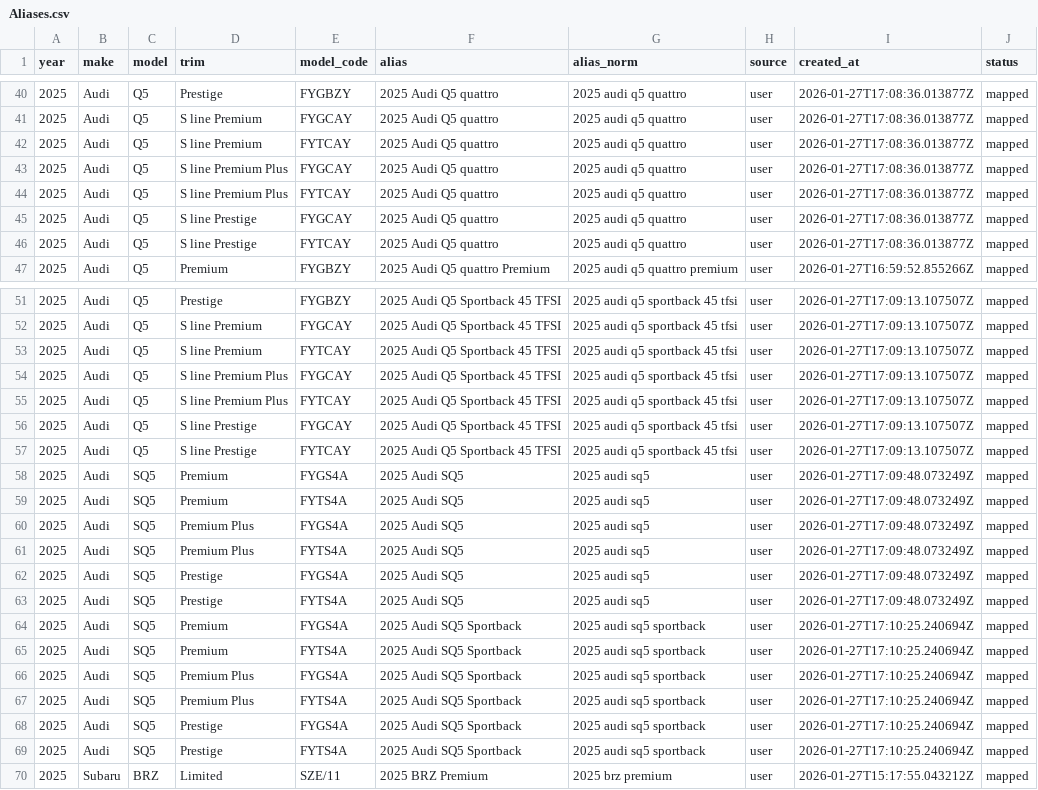
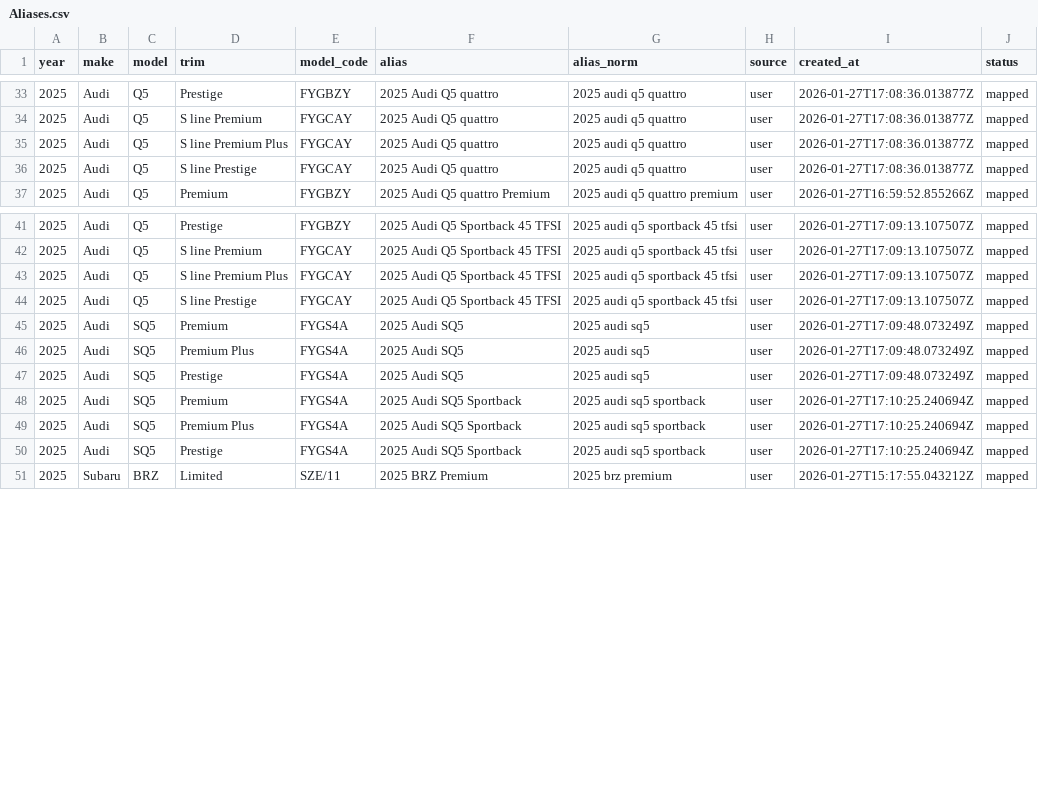
Before and after one commit to klb-text/map, a CSV file: Aliases.csv, drawn as a sheet; only a part is shown, gaps mark what is left out; the diff covers the shown part only.

Commit message:
chore(mappings): upsert 1 row(s) via AFF UI - 1769535357.180636

```diff
--- a/Aliases.csv
+++ b/Aliases.csv
@@ -41,7 +34,4 @@ year,make,model,trim,model_code,alias,alias_norm,source,created_at,status
 2025,Audi,Q5,S line Premium,FYGCAY,2025 Audi Q5 quattro,2025 audi q5 quattro,user,2026-01-27T17:08:36.013877Z,mapped
-2025,Audi,Q5,S line Premium,FYTCAY,2025 Audi Q5 quattro,2025 audi q5 quattro,user,2026-01-27T17:08:36.013877Z,mapped
 2025,Audi,Q5,S line Premium Plus,FYGCAY,2025 Audi Q5 quattro,2025 audi q5 quattro,user,2026-01-27T17:08:36.013877Z,mapped
-2025,Audi,Q5,S line Premium Plus,FYTCAY,2025 Audi Q5 quattro,2025 audi q5 quattro,user,2026-01-27T17:08:36.013877Z,mapped
 2025,Audi,Q5,S line Prestige,FYGCAY,2025 Audi Q5 quattro,2025 audi q5 quattro,user,2026-01-27T17:08:36.013877Z,mapped
-2025,Audi,Q5,S line Prestige,FYTCAY,2025 Audi Q5 quattro,2025 audi q5 quattro,user,2026-01-27T17:08:36.013877Z,mapped
 2025,Audi,Q5,Premium,FYGBZY,2025 Audi Q5 quattro Premium,2025 audi q5 quattro premium,user,2026-01-27T16:59:52.855266Z,mapped
@@ -52,19 +42,10 @@ year,make,model,trim,model_code,alias,alias_norm,source,created_at,status
 2025,Audi,Q5,S line Premium,FYGCAY,2025 Audi Q5 Sportback 45 TFSI,2025 audi q5 sportback 45 tfsi,user,2026-01-27T17:09:13.107507Z,mapped
-2025,Audi,Q5,S line Premium,FYTCAY,2025 Audi Q5 Sportback 45 TFSI,2025 audi q5 sportback 45 tfsi,user,2026-01-27T17:09:13.107507Z,mapped
 2025,Audi,Q5,S line Premium Plus,FYGCAY,2025 Audi Q5 Sportback 45 TFSI,2025 audi q5 sportback 45 tfsi,user,2026-01-27T17:09:13.107507Z,mapped
-2025,Audi,Q5,S line Premium Plus,FYTCAY,2025 Audi Q5 Sportback 45 TFSI,2025 audi q5 sportback 45 tfsi,user,2026-01-27T17:09:13.107507Z,mapped
 2025,Audi,Q5,S line Prestige,FYGCAY,2025 Audi Q5 Sportback 45 TFSI,2025 audi q5 sportback 45 tfsi,user,2026-01-27T17:09:13.107507Z,mapped
-2025,Audi,Q5,S line Prestige,FYTCAY,2025 Audi Q5 Sportback 45 TFSI,2025 audi q5 sportback 45 tfsi,user,2026-01-27T17:09:13.107507Z,mapped
 2025,Audi,SQ5,Premium,FYGS4A,2025 Audi SQ5,2025 audi sq5,user,2026-01-27T17:09:48.073249Z,mapped
-2025,Audi,SQ5,Premium,FYTS4A,2025 Audi SQ5,2025 audi sq5,user,2026-01-27T17:09:48.073249Z,mapped
 2025,Audi,SQ5,Premium Plus,FYGS4A,2025 Audi SQ5,2025 audi sq5,user,2026-01-27T17:09:48.073249Z,mapped
-2025,Audi,SQ5,Premium Plus,FYTS4A,2025 Audi SQ5,2025 audi sq5,user,2026-01-27T17:09:48.073249Z,mapped
 2025,Audi,SQ5,Prestige,FYGS4A,2025 Audi SQ5,2025 audi sq5,user,2026-01-27T17:09:48.073249Z,mapped
-2025,Audi,SQ5,Prestige,FYTS4A,2025 Audi SQ5,2025 audi sq5,user,2026-01-27T17:09:48.073249Z,mapped
 2025,Audi,SQ5,Premium,FYGS4A,2025 Audi SQ5 Sportback,2025 audi sq5 sportback,user,2026-01-27T17:10:25.240694Z,mapped
-2025,Audi,SQ5,Premium,FYTS4A,2025 Audi SQ5 Sportback,2025 audi sq5 sportback,user,2026-01-27T17:10:25.240694Z,mapped
 2025,Audi,SQ5,Premium Plus,FYGS4A,2025 Audi SQ5 Sportback,2025 audi sq5 sportback,user,2026-01-27T17:10:25.240694Z,mapped
-2025,Audi,SQ5,Premium Plus,FYTS4A,2025 Audi SQ5 Sportback,2025 audi sq5 sportback,user,2026-01-27T17:10:25.240694Z,mapped
 2025,Audi,SQ5,Prestige,FYGS4A,2025 Audi SQ5 Sportback,2025 audi sq5 sportback,user,2026-01-27T17:10:25.240694Z,mapped
-2025,Audi,SQ5,Prestige,FYTS4A,2025 Audi SQ5 Sportback,2025 audi sq5 sportback,user,2026-01-27T17:10:25.240694Z,mapped
 2025,Subaru,BRZ,Limited,SZE/11,2025 BRZ Premium,2025 brz premium,user,2026-01-27T15:17:55.043212Z,mapped
```
Also changed, not shown: 1 added row and 7 removed rows elsewhere in this file.
